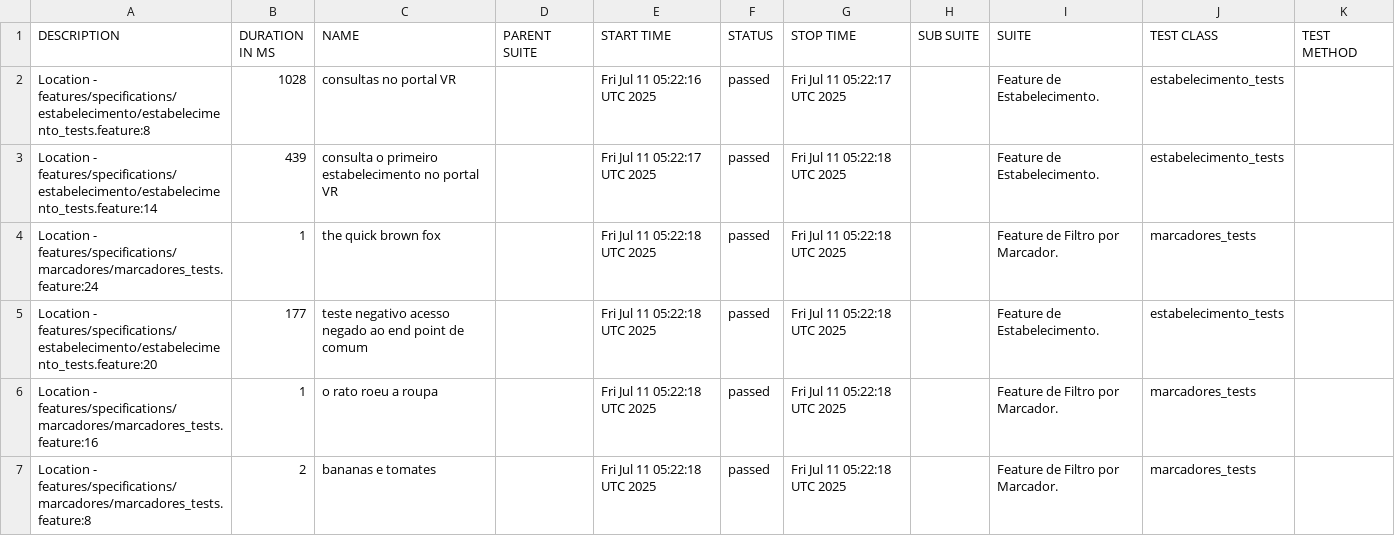
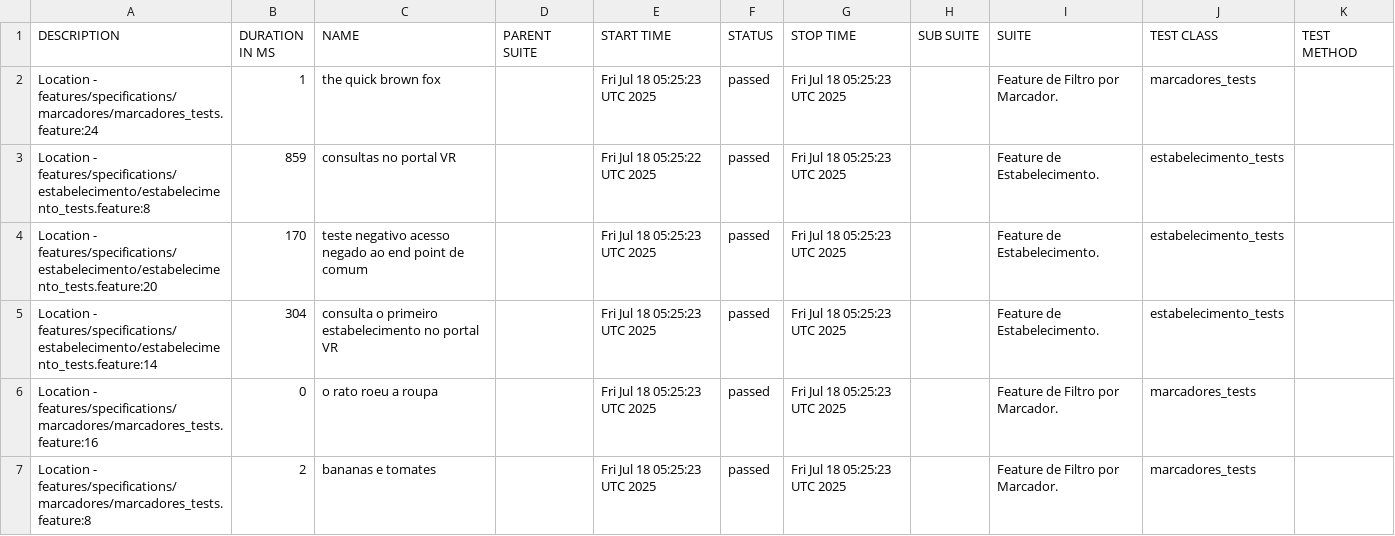
Before and after one commit to reinaldorossetti/cucumber_ruby_httparty, a CSV file: allure-report/data/suites.csv, drawn as a sheet.

```diff
--- a/allure-report/data/suites.csv
+++ b/allure-report/data/suites.csv
@@ -1,7 +1,7 @@
 "DESCRIPTION","DURATION IN MS","NAME","PARENT SUITE","START TIME","STATUS","STOP TIME","SUB SUITE","SUITE","TEST CLASS","TEST METHOD"
-"Location - features/specifications/estabelecimento/estabelecimento_tests.feature:8","1028","consultas no portal VR","","Fri Jul 11 05:22:16 UTC 2025","passed","Fri Jul 11 05:22:17 UTC 2025","","Feature de Estabelecimento.","estabelecimento_tests",""
-"Location - features/specifications/estabelecimento/estabelecimento_tests.feature:14","439","consulta o primeiro estabelecimento no portal VR","","Fri Jul 11 05:22:17 UTC 2025","passed","Fri Jul 11 05:22:18 UTC 2025","","Feature de Estabelecimento.","estabelecimento_tests",""
-"Location - features/specifications/marcadores/marcadores_tests.feature:24","1","the quick brown fox","","Fri Jul 11 05:22:18 UTC 2025","passed","Fri Jul 11 05:22:18 UTC 2025","","Feature de Filtro por Marcador.","marcadores_tests",""
-"Location - features/specifications/estabelecimento/estabelecimento_tests.feature:20","177","teste negativo acesso negado ao end point de comum","","Fri Jul 11 05:22:18 UTC 2025","passed","Fri Jul 11 05:22:18 UTC 2025","","Feature de Estabelecimento.","estabelecimento_tests",""
-"Location - features/specifications/marcadores/marcadores_tests.feature:16","1","o rato roeu a roupa","","Fri Jul 11 05:22:18 UTC 2025","passed","Fri Jul 11 05:22:18 UTC 2025","","Feature de Filtro por Marcador.","marcadores_tests",""
-"Location - features/specifications/marcadores/marcadores_tests.feature:8","2","bananas e tomates","","Fri Jul 11 05:22:18 UTC 2025","passed","Fri Jul 11 05:22:18 UTC 2025","","Feature de Filtro por Marcador.","marcadores_tests",""
+"Location - features/specifications/marcadores/marcadores_tests.feature:24","1","the quick brown fox","","Fri Jul 18 05:25:23 UTC 2025","passed","Fri Jul 18 05:25:23 UTC 2025","","Feature de Filtro por Marcador.","marcadores_tests",""
+"Location - features/specifications/estabelecimento/estabelecimento_tests.feature:8","859","consultas no portal VR","","Fri Jul 18 05:25:22 UTC 2025","passed","Fri Jul 18 05:25:23 UTC 2025","","Feature de Estabelecimento.","estabelecimento_tests",""
+"Location - features/specifications/estabelecimento/estabelecimento_tests.feature:20","170","teste negativo acesso negado ao end point de comum","","Fri Jul 18 05:25:23 UTC 2025","passed","Fri Jul 18 05:25:23 UTC 2025","","Feature de Estabelecimento.","estabelecimento_tests",""
+"Location - features/specifications/estabelecimento/estabelecimento_tests.feature:14","304","consulta o primeiro estabelecimento no portal VR","","Fri Jul 18 05:25:23 UTC 2025","passed","Fri Jul 18 05:25:23 UTC 2025","","Feature de Estabelecimento.","estabelecimento_tests",""
+"Location - features/specifications/marcadores/marcadores_tests.feature:16","0","o rato roeu a roupa","","Fri Jul 18 05:25:23 UTC 2025","passed","Fri Jul 18 05:25:23 UTC 2025","","Feature de Filtro por Marcador.","marcadores_tests",""
+"Location - features/specifications/marcadores/marcadores_tests.feature:8","2","bananas e tomates","","Fri Jul 18 05:25:23 UTC 2025","passed","Fri Jul 18 05:25:23 UTC 2025","","Feature de Filtro por Marcador.","marcadores_tests",""
```
Also changed, not shown: allure-report/data/behaviors.csv, 32 other files.
